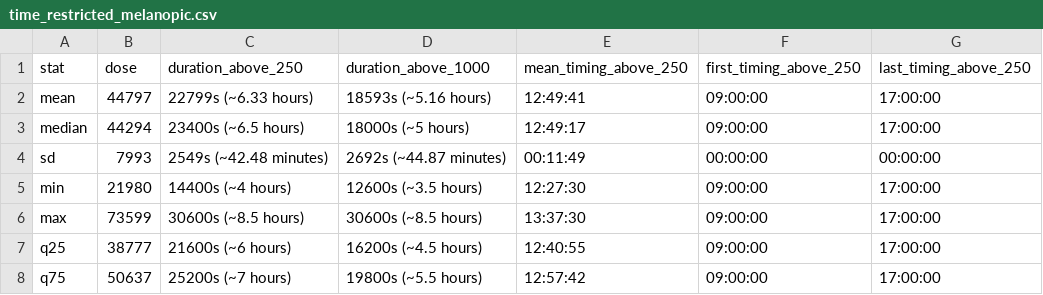
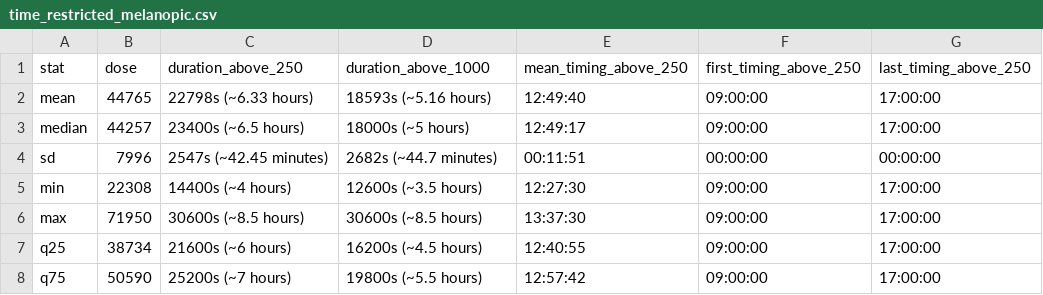
Before and after one commit to tscnlab/TabandehEtAl_npjBiolTimingSleep_2026, a CSV file: results/tables/LightLogR/metrics/time_restricted_melanopic.csv, drawn as a sheet.

```diff
--- a/results/tables/LightLogR/metrics/time_restricted_melanopic.csv
+++ b/results/tables/LightLogR/metrics/time_restricted_melanopic.csv
@@ -1,8 +1,8 @@
 stat,dose,duration_above_250,duration_above_1000,mean_timing_above_250,first_timing_above_250,last_timing_above_250
-mean,44797,22799s (~6.33 hours),18593s (~5.16 hours),12:49:41,09:00:00,17:00:00
-median,44294,23400s (~6.5 hours),18000s (~5 hours),12:49:17,09:00:00,17:00:00
-sd,7993,2549s (~42.48 minutes),2692s (~44.87 minutes),00:11:49,00:00:00,00:00:00
-min,21980,14400s (~4 hours),12600s (~3.5 hours),12:27:30,09:00:00,17:00:00
-max,73599,30600s (~8.5 hours),30600s (~8.5 hours),13:37:30,09:00:00,17:00:00
-q25,38777,21600s (~6 hours),16200s (~4.5 hours),12:40:55,09:00:00,17:00:00
-q75,50637,25200s (~7 hours),19800s (~5.5 hours),12:57:42,09:00:00,17:00:00
+mean,44765,22798s (~6.33 hours),18593s (~5.16 hours),12:49:40,09:00:00,17:00:00
+median,44257,23400s (~6.5 hours),18000s (~5 hours),12:49:17,09:00:00,17:00:00
+sd,7996,2547s (~42.45 minutes),2682s (~44.7 minutes),00:11:51,00:00:00,00:00:00
+min,22308,14400s (~4 hours),12600s (~3.5 hours),12:27:30,09:00:00,17:00:00
+max,71950,30600s (~8.5 hours),30600s (~8.5 hours),13:37:30,09:00:00,17:00:00
+q25,38734,21600s (~6 hours),16200s (~4.5 hours),12:40:55,09:00:00,17:00:00
+q75,50590,25200s (~7 hours),19800s (~5.5 hours),12:57:42,09:00:00,17:00:00
```
Also changed, not shown: results/tables/LightLogR/metrics/naive_indoor_melanopic.csv, results/tables/LightLogR/metrics/naive_indoor_melanopic_numeric.csv, 22 other files.
